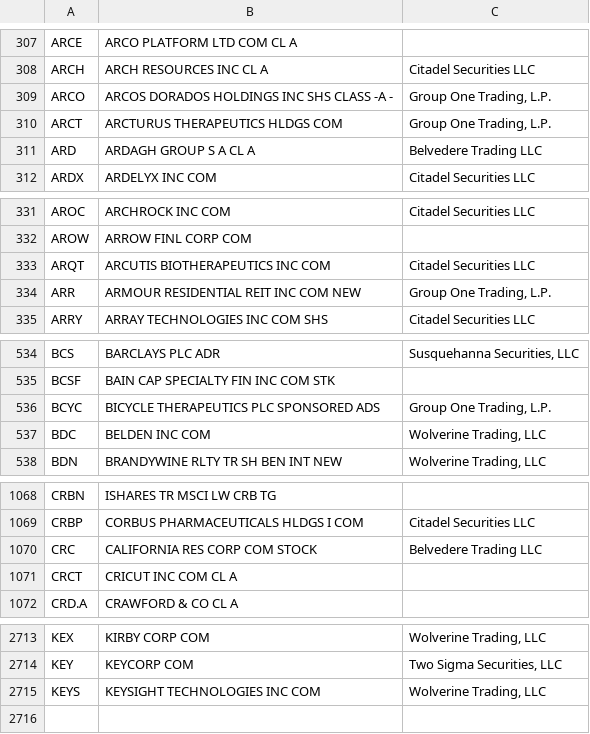
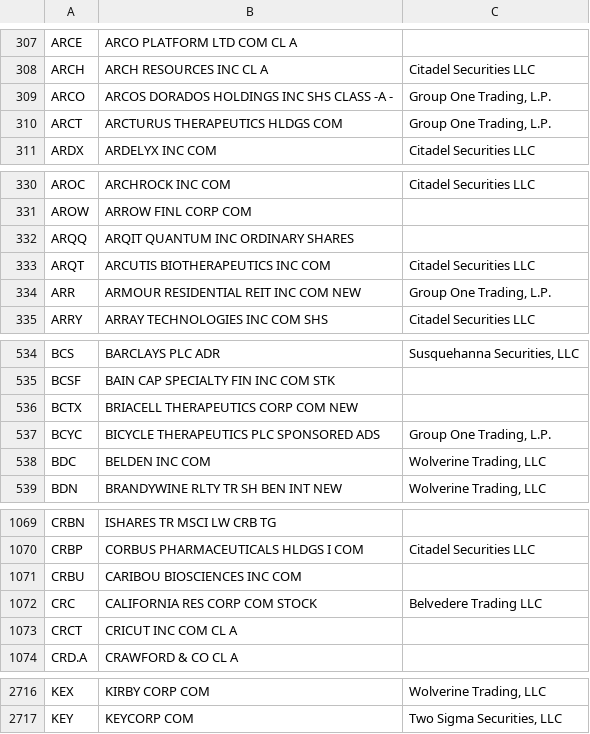
Before and after one commit to haoenhui/usa-optionable-stocks, a CSV file: options-00000.csv, drawn as a sheet; only a part is shown, gaps mark what is left out; the diff covers the shown part only.

```diff
--- a/options-00000.csv
+++ b/options-00000.csv
@@ -310,3 +310,2 @@ ARCO,ARCOS DORADOS HOLDINGS INC SHS CLASS -A -,"Group One Trading, L.P."
 ARCT,ARCTURUS THERAPEUTICS HLDGS COM,"Group One Trading, L.P."
-ARD,ARDAGH GROUP S A CL A,Belvedere Trading LLC
 ARDX,ARDELYX INC COM,Citadel Securities LLC
@@ -332,2 +331,3 @@ AROC,ARCHROCK INC COM,Citadel Securities LLC
 AROW,ARROW FINL CORP COM,
+ARQQ,ARQIT QUANTUM INC ORDINARY SHARES,
 ARQT,ARCUTIS BIOTHERAPEUTICS INC COM,Citadel Securities LLC
@@ -535,2 +535,3 @@ BCS,BARCLAYS PLC ADR,"Susquehanna Securities, LLC"
 BCSF,BAIN CAP SPECIALTY FIN INC COM STK,
+BCTX,BRIACELL THERAPEUTICS CORP COM NEW,
 BCYC,BICYCLE THERAPEUTICS PLC SPONSORED ADS,"Group One Trading, L.P."
@@ -1069,2 +1070,3 @@ CRBN,ISHARES TR MSCI LW CRB TG,
 CRBP,CORBUS PHARMACEUTICALS HLDGS I COM,Citadel Securities LLC
+CRBU,CARIBOU BIOSCIENCES INC COM,
 CRC,CALIFORNIA RES CORP COM STOCK,Belvedere Trading LLC
@@ -2714,2 +2717 @@ KEX,KIRBY CORP COM,"Wolverine Trading, LLC"
 KEY,KEYCORP COM,"Two Sigma Securities, LLC"
-KEYS,KEYSIGHT TECHNOLOGIES INC COM,"Wolverine Trading, LLC"
```
Also changed, not shown: 2 added rows and 1 removed row elsewhere in this file, options-02000.csv.
